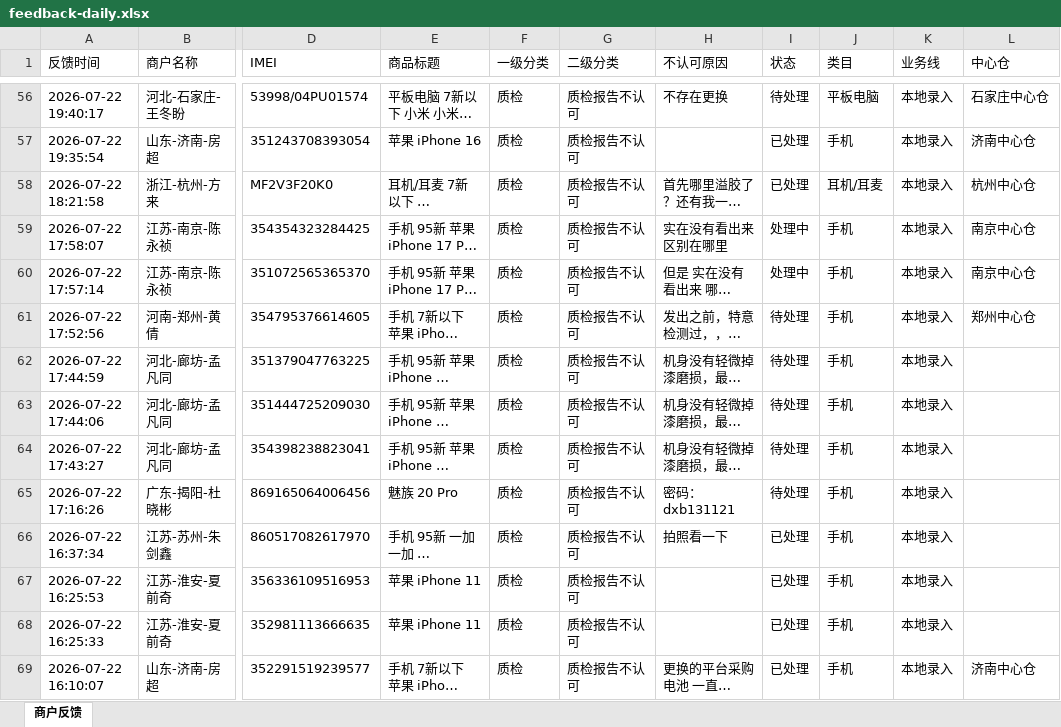
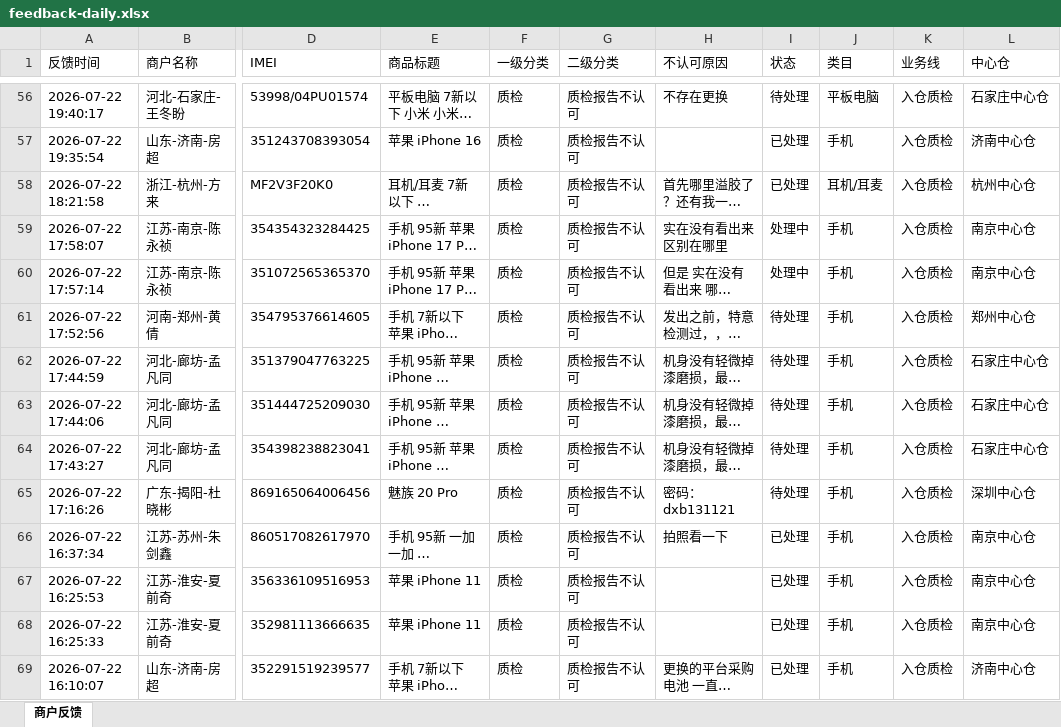
Before and after one commit to yangqidongzq/qc-dashboard, an Excel workbook: feedback-daily.xlsx, sheet 商户反馈, drawn as a sheet; only a part is shown, gaps mark what is left out; long unchanged cells end in …; values as stored, in another font and other column widths than the file's, no borders; the diff covers the shown part only; the diff names each change by its address in the sheet, - before the commit and + after, or states it on an @@ line.

```diff
--- a/feedback-daily.xlsx (sheet 商户反馈)
+++ b/feedback-daily.xlsx (sheet 商户反馈)
-K56:K69 (业务线): 本地录入
+K56:K69 (业务线): 入仓质检
-L62:L64 (中心仓): (empty)
+L62:L64 (中心仓): 石家庄中心仓
-L65 (中心仓): (empty)
+L65 (中心仓): 深圳中心仓
-L66:L68 (中心仓): (empty)
+L66:L68 (中心仓): 南京中心仓
```
Also changed, not shown: 659 edited cells elsewhere in this sheet.
